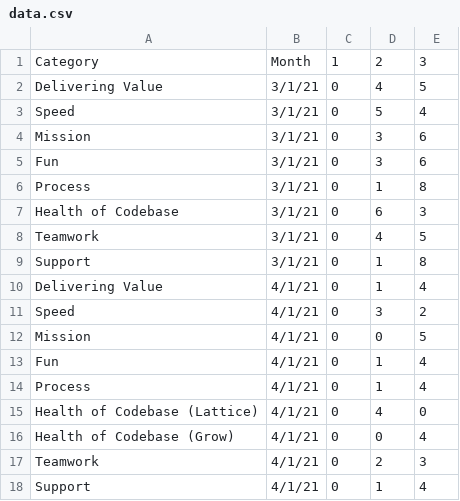
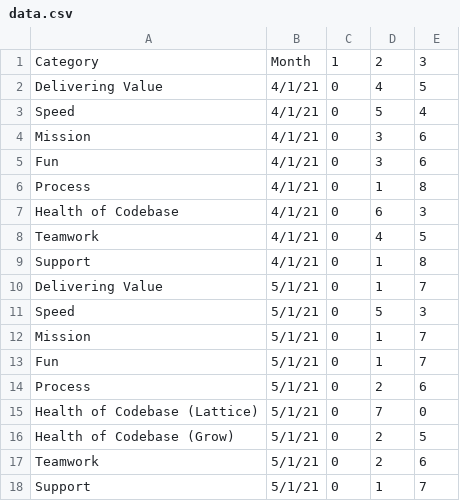
Before and after one commit to covlllp/team_health_check, a CSV file: data.csv, drawn as a sheet.

```diff
--- a/data.csv
+++ b/data.csv
@@ -1,18 +1,18 @@
 Category,Month,1,2,3
-Delivering Value,3/1/21,0,4,5
-Speed,3/1/21,0,5,4
-Mission,3/1/21,0,3,6
-Fun,3/1/21,0,3,6
-Process,3/1/21,0,1,8
-Health of Codebase,3/1/21,0,6,3
-Teamwork,3/1/21,0,4,5
-Support,3/1/21,0,1,8
-Delivering Value,4/1/21,0,1,4
-Speed,4/1/21,0,3,2
-Mission,4/1/21,0,0,5
-Fun,4/1/21,0,1,4
-Process,4/1/21,0,1,4
-Health of Codebase (Lattice),4/1/21,0,4,0
-Health of Codebase (Grow),4/1/21,0,0,4
-Teamwork,4/1/21,0,2,3
-Support,4/1/21,0,1,4
+Delivering Value,4/1/21,0,4,5
+Speed,4/1/21,0,5,4
+Mission,4/1/21,0,3,6
+Fun,4/1/21,0,3,6
+Process,4/1/21,0,1,8
+Health of Codebase,4/1/21,0,6,3
+Teamwork,4/1/21,0,4,5
+Support,4/1/21,0,1,8
+Delivering Value,5/1/21,0,1,7
+Speed,5/1/21,0,5,3
+Mission,5/1/21,0,1,7
+Fun,5/1/21,0,1,7
+Process,5/1/21,0,2,6
+Health of Codebase (Lattice),5/1/21,0,7,0
+Health of Codebase (Grow),5/1/21,0,2,5
+Teamwork,5/1/21,0,2,6
+Support,5/1/21,0,1,7
```
Also changed, not shown: 1 other file.
